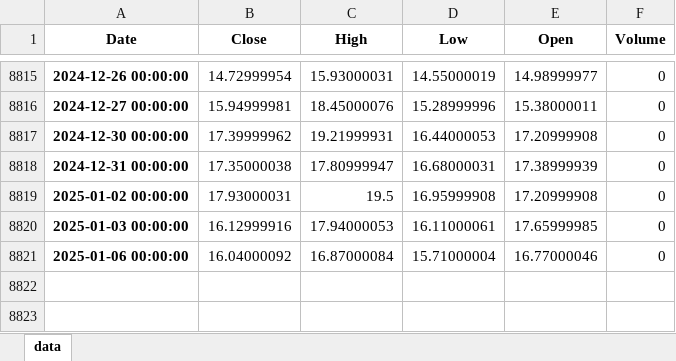
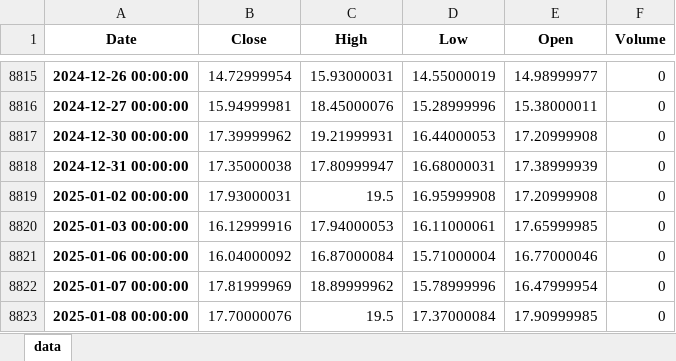
Before and after one commit to jaredszajkowski/jaredszajkowski.github.io, an Excel workbook: content/post/investigating-a-vix-trading-signal/^VIX.xlsx, sheet data, drawn as a sheet; only a part is shown, gaps mark what is left out; values as stored, in another font and other column widths than the file's, no borders; the diff names each change by its address in the sheet, - before the commit and + after, or states it on an @@ line.

Commit message:
Updating draft post

```diff
--- a/content/post/investigating-a-vix-trading-signal/^VIX.xlsx (sheet data)
+++ b/content/post/investigating-a-vix-trading-signal/^VIX.xlsx (sheet data)
+row 8822: 2025-01-07 00:00:00 | 17.81999969 | 18.89999962 | 15.78999996 | 16.47999954 | 0
+row 8823: 2025-01-08 00:00:00 | 17.70000076 | 19.5 | 17.37000084 | 17.90999985 | 0
```
Also changed, not shown: 16 other files.
